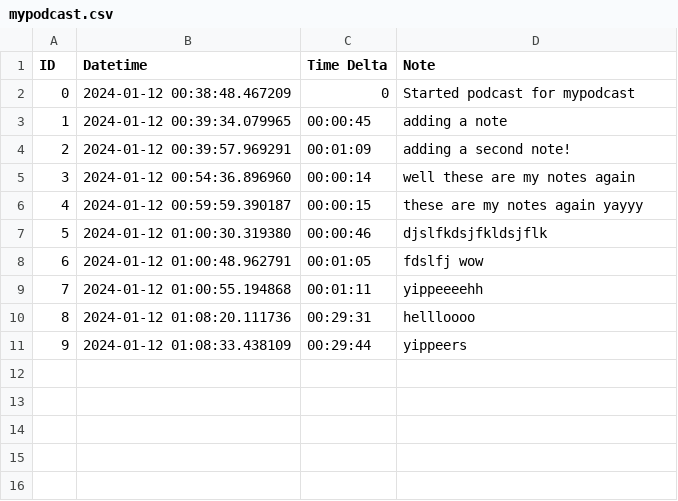
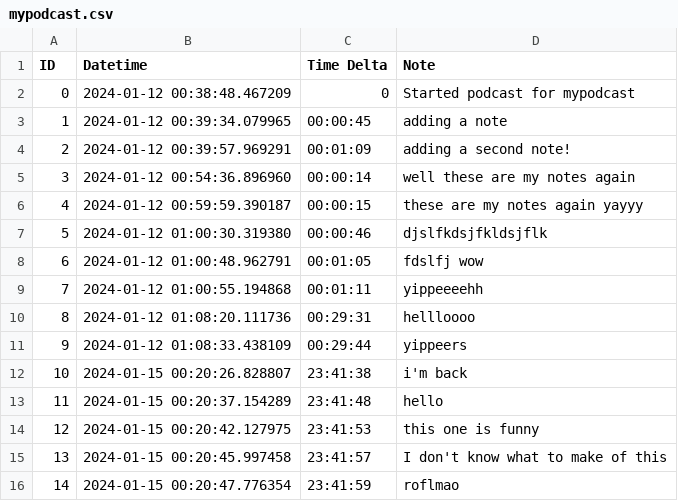
Before and after one commit to redvii/Podcast-Time-Tracker, a CSV file: mypodcast.csv, drawn as a sheet; the diff names each change by its address in the sheet, - before the commit and + after, or states it on an @@ line.

Commit message:
added takenotes function to continuously take notes

```diff
--- a/mypodcast.csv
+++ b/mypodcast.csv
+row 12: 10 | 2024-01-15 00:20:26.828807 | 23:41:38 | i'm back
+row 13: 11 | 2024-01-15 00:20:37.154289 | 23:41:48 | hello
+row 14: 12 | 2024-01-15 00:20:42.127975 | 23:41:53 | this one is funny
+row 15: 13 | 2024-01-15 00:20:45.997458 | 23:41:57 | I don't know what to make of this
+row 16: 14 | 2024-01-15 00:20:47.776354 | 23:41:59 | roflmao
```
Also changed, not shown: 1 other file.
